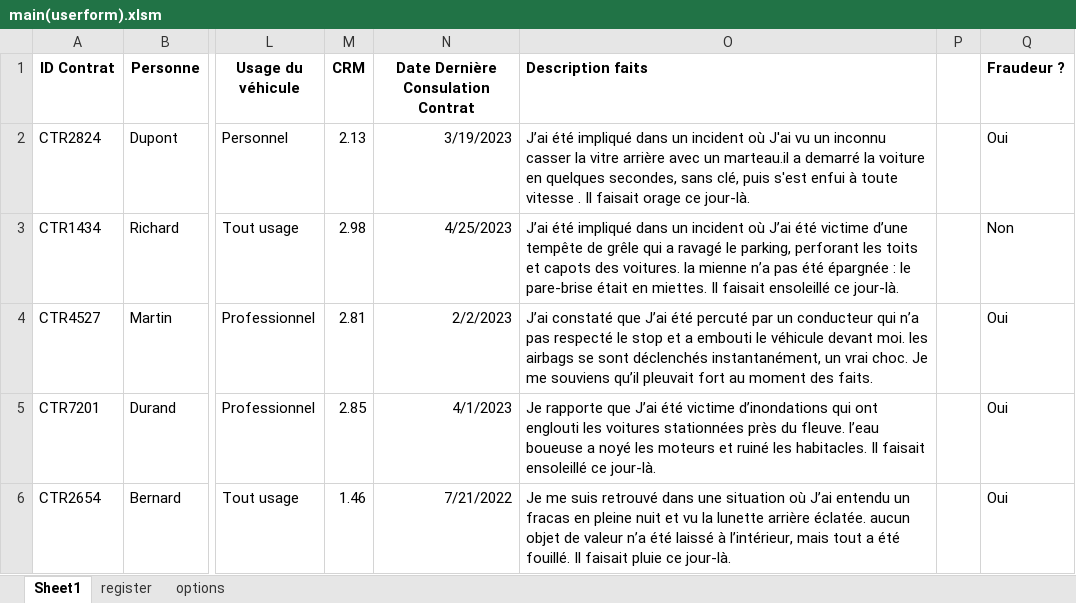
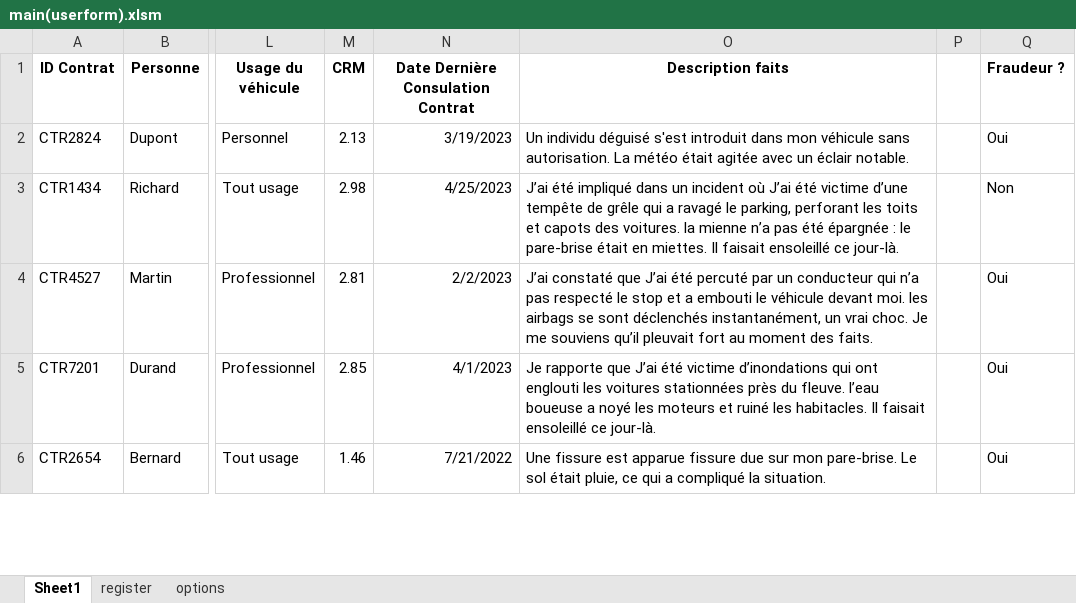
Before and after one commit to LaboiteNoire/L3-Detection-de-la-Fraude, an Excel workbook: workspace/main(userform).xlsm, sheet Sheet1, drawn as a sheet; only a part is shown, gaps mark what is left out; values as stored, in another font and other column widths than the file's, no borders; the diff covers the shown part only; the diff names each change by its address in the sheet, - before the commit and + after, or states it on an @@ line.

```diff
--- a/workspace/main(userform).xlsm (sheet Sheet1)
+++ b/workspace/main(userform).xlsm (sheet Sheet1)
-O1 alignment: left
+O1 alignment: center
-O2 (Description faits): J’ai été impliqué dans un incident où J'ai vu un inconnu casser la vitre arrière avec un marteau.il a demarré la voiture en quelques secondes, sans clé, puis s'est enfui à toute vitesse . Il faisait orage ce jour-là.
+O2 (Description faits): Un individu déguisé s'est introduit dans mon véhicule sans autorisation. La météo était agitée avec un éclair notable.
-O6 (Description faits): Je me suis retrouvé dans une situation où J’ai entendu un fracas en pleine nuit et vu la lunette arrière éclatée. aucun objet de valeur n’a été laissé à l’intérieur, mais tout a été fouillé. Il faisait pluie ce jour-là.
+O6 (Description faits): Une fissure est apparue fissure due sur mon pare-brise. Le sol était pluie, ce qui a compliqué la situation.
```
Also changed, not shown: 17 edited cells elsewhere in this sheet, sheet register, sheet options, 1 other file.
